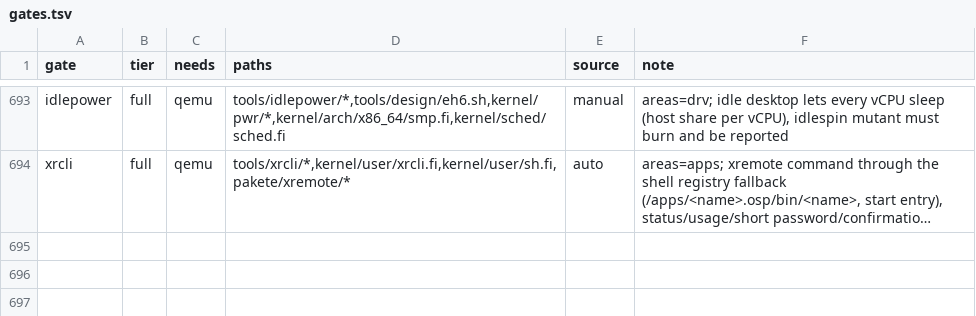
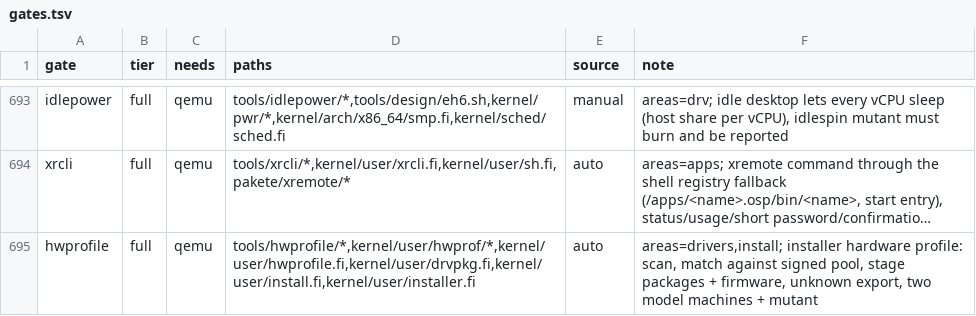
Before and after one commit to Flei-123/Osum, a TSV file: tools/qa/gates.tsv, drawn as a sheet; only a part is shown, gaps mark what is left out; long unchanged cells end in …; the diff names each change by its address in the sheet, - before the commit and + after, or states it on an @@ line.

Commit message:
hwprofile: installer hardware scan, driver and firmware staging from a signed pool, /etc/hwprofile and /etc/hwunknown, QEMU gate

```diff
--- a/tools/qa/gates.tsv
+++ b/tools/qa/gates.tsv
+row 695: hwprofile | full | qemu | tools/hwprofile/*,kernel/user/hwprof/*,kernel/user/hwprofile.fi,kernel/user/drvpkg.fi,kernel/user/install.fi,kernel/user/installer.fi | auto | areas=drivers,install; installer hardware profile: scan, match against signed pool, stage packages + firmware, unknown export, two model machines + mutant
```
Also changed, not shown: tools/pkginv/plan.tsv, 14 other files.
